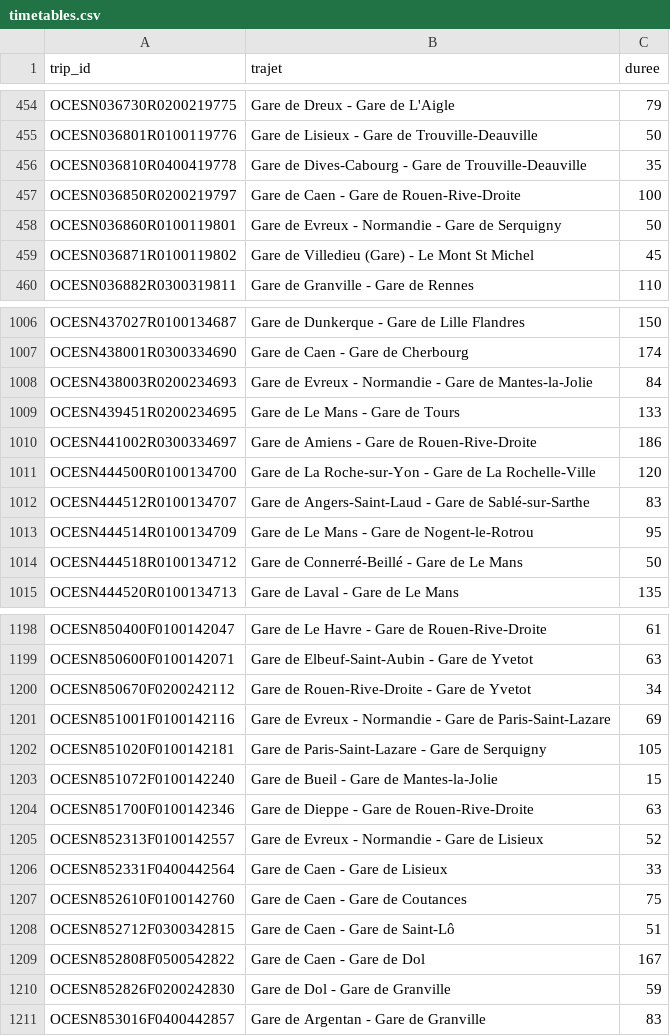
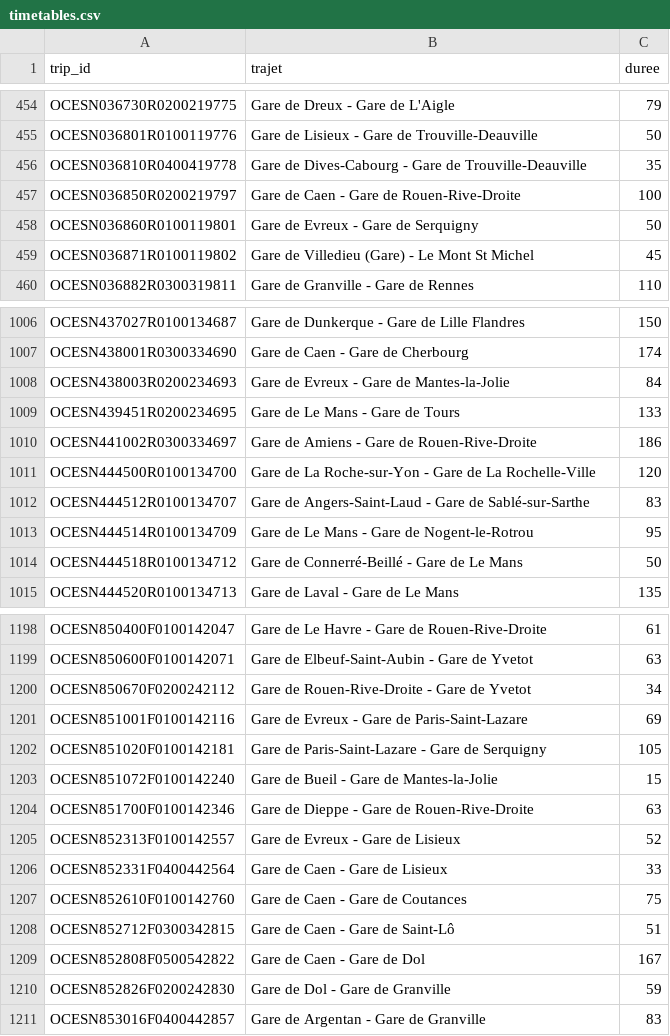
Before and after one commit to Gerroll/T-AIA_901, a CSV file: pathFindingProcessing/utils/resource/timetables.csv, drawn as a sheet; only a part is shown, gaps mark what is left out.

Commit message:
path finding DONE, template message send to user as expected, more printing

```diff
--- a/pathFindingProcessing/utils/resource/timetables.csv
+++ b/pathFindingProcessing/utils/resource/timetables.csv
@@ -457,3 +457,3 @@ OCESN036810R0400419778	Gare de Dives-Cabourg - Gare de Trouville-Deauville	35
 OCESN036850R0200219797	Gare de Caen - Gare de Rouen-Rive-Droite	100
-OCESN036860R0100119801	Gare de Evreux - Normandie - Gare de Serquigny	50
+OCESN036860R0100119801	Gare de Evreux - Gare de Serquigny	50
 OCESN036871R0100119802	Gare de Villedieu (Gare) - Le Mont St Michel	45
@@ -1007,3 +1007,3 @@ OCESN437027R0100134687	Gare de Dunkerque - Gare de Lille Flandres	150
 OCESN438001R0300334690	Gare de Caen - Gare de Cherbourg	174
-OCESN438003R0200234693	Gare de Evreux - Normandie - Gare de Mantes-la-Jolie	84
+OCESN438003R0200234693	Gare de Evreux - Gare de Mantes-la-Jolie	84
 OCESN439451R0200234695	Gare de Le Mans - Gare de Tours	133
@@ -1200,3 +1200,3 @@ OCESN850600F0100142071	Gare de Elbeuf-Saint-Aubin - Gare de Yvetot	63
 OCESN850670F0200242112	Gare de Rouen-Rive-Droite - Gare de Yvetot	34
-OCESN851001F0100142116	Gare de Evreux - Normandie - Gare de Paris-Saint-Lazare	69
+OCESN851001F0100142116	Gare de Evreux - Gare de Paris-Saint-Lazare	69
 OCESN851020F0100142181	Gare de Paris-Saint-Lazare - Gare de Serquigny	105
@@ -1204,3 +1204,3 @@ OCESN851072F0100142240	Gare de Bueil - Gare de Mantes-la-Jolie	15
 OCESN851700F0100142346	Gare de Dieppe - Gare de Rouen-Rive-Droite	63
-OCESN852313F0100142557	Gare de Evreux - Normandie - Gare de Lisieux	52
+OCESN852313F0100142557	Gare de Evreux - Gare de Lisieux	52
 OCESN852331F0400442564	Gare de Caen - Gare de Lisieux	33
```
Also changed, not shown: 3 other files.
